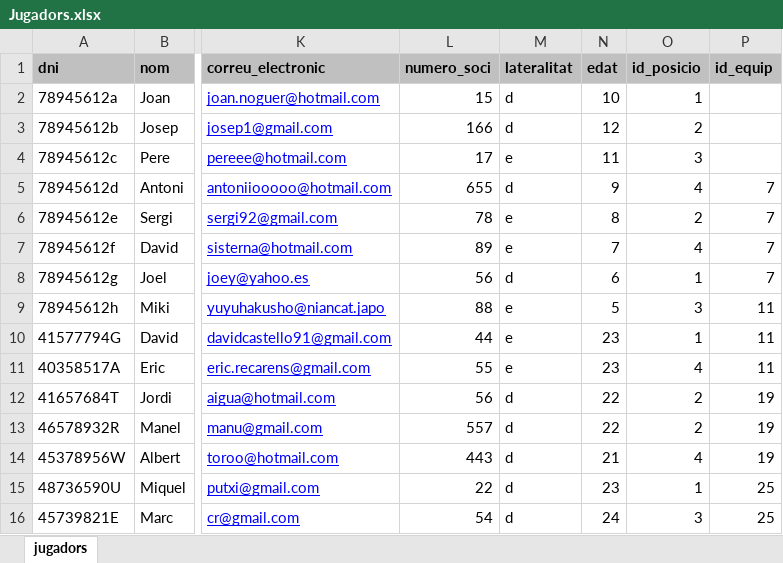
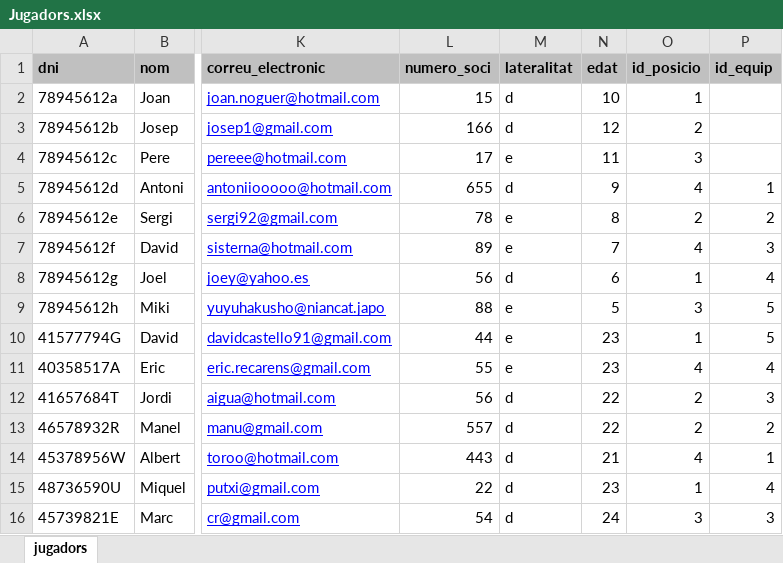
Before and after one commit to recarens/Futadmin, an Excel workbook: Gsport/Gsport/FitxersImport/Jugadors.xlsx, sheet jugadors, drawn as a sheet; only a part is shown, gaps mark what is left out; values as stored, in another font and other column widths than the file's, no borders; the diff names each change by its address in the sheet, - before the commit and + after, or states it on an @@ line.

```diff
--- a/Gsport/Gsport/FitxersImport/Jugadors.xlsx (sheet jugadors)
+++ b/Gsport/Gsport/FitxersImport/Jugadors.xlsx (sheet jugadors)
-P5 (id_equip): 7
+P5 (id_equip): 1
-P6 (id_equip): 7
+P6 (id_equip): 2
-P7 (id_equip): 7
+P7 (id_equip): 3
-P8 (id_equip): 7
+P8 (id_equip): 4
-P9:P10 (id_equip): 11
+P9:P10 (id_equip): 5
-P11 (id_equip): 11
+P11 (id_equip): 4
-P12 (id_equip): 19
+P12 (id_equip): 3
-P13 (id_equip): 19
+P13 (id_equip): 2
-P14 (id_equip): 19
+P14 (id_equip): 1
-P15 (id_equip): 25
+P15 (id_equip): 4
-P16 (id_equip): 25
+P16 (id_equip): 3
```
Also changed, not shown: Gsport/Gsport/FitxersImport/Equips.xlsx, 5 other files.
